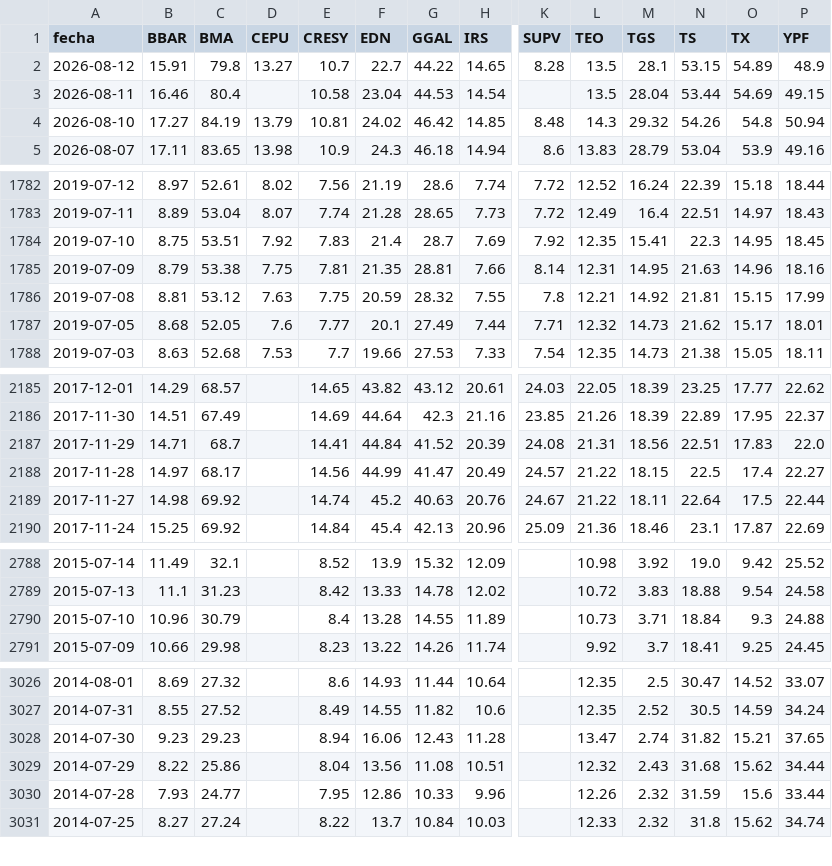
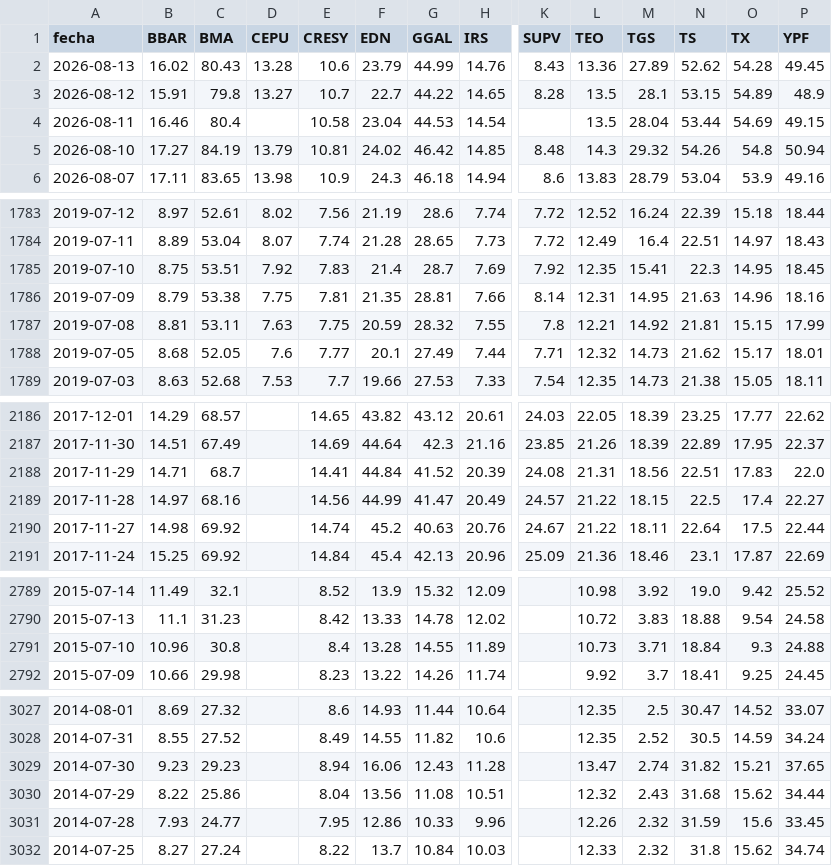
Before and after one commit to jesusrobles824/Automatizacion-descarga-bases-de-datos-Python, a CSV file: ADRs_Precios.csv, drawn as a sheet; only a part is shown, gaps mark what is left out; addresses are those after the commit; rows hold the shown columns only; the diff covers the shown part only; the diff names each change by its address in the sheet, - before the commit and + after, or states it on an @@ line.

```diff
--- a/ADRs_Precios.csv
+++ b/ADRs_Precios.csv
+row 2: 2026-08-13 | 16.02 | 80.43 | 13.28 | 10.6 | 23.79 | 44.99 | 14.76 | 8.43 | 13.36 | 27.89 | 52.62 | 54.28 | 49.45
-C1787 (BMA): 53.12
+C1787 (BMA): 53.11
-C2189 (BMA): 68.17
+C2189 (BMA): 68.16
-C2791 (BMA): 30.79
+C2791 (BMA): 30.8
-P3031 (YPF): 33.44
+P3031 (YPF): 33.45
```
Also changed, not shown: 2 edited cells elsewhere in this file, ADRs_variacion_porcentual_diaria.csv, Principales_Tasas_de_Interés_de_Mercado.csv, 7 other files.
